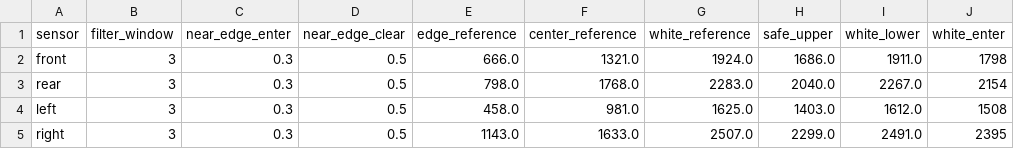
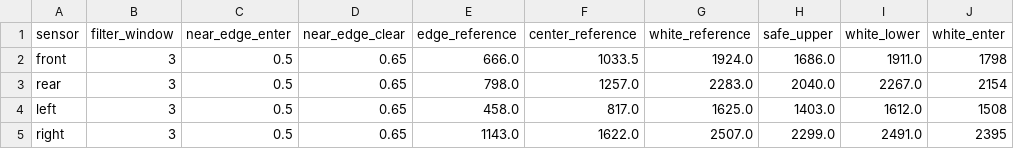
Before and after one commit to MBriad/robortcup, a CSV file: data/gray_model.csv, drawn as a sheet; only a part is shown; the diff names each change by its address in the sheet, - before the commit and + after, or states it on an @@ line.

```diff
--- a/data/gray_model.csv
+++ b/data/gray_model.csv
-C2:C5 (near_edge_enter): 0.3
+C2:C5 (near_edge_enter): 0.5
-D2:D5 (near_edge_clear): 0.5
+D2:D5 (near_edge_clear): 0.65
-F2 (center_reference): 1321.0
+F2 (center_reference): 1033.5
-F3 (center_reference): 1768.0
+F3 (center_reference): 1257.0
-F4 (center_reference): 981.0
+F4 (center_reference): 817.0
-F5 (center_reference): 1633.0
+F5 (center_reference): 1622.0
```
Also changed, not shown: data/gray_model_summary.csv, 21 other files.
